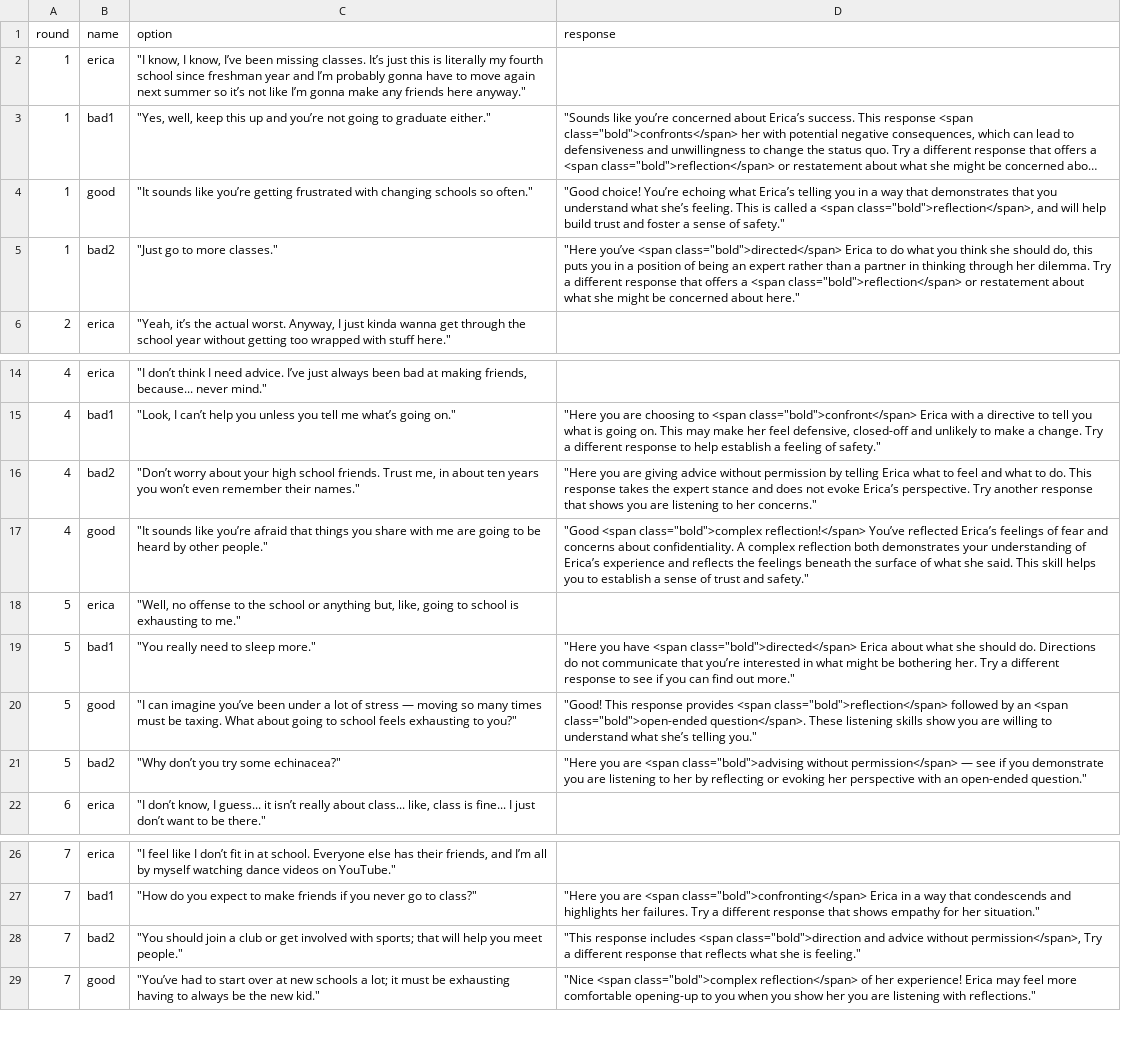
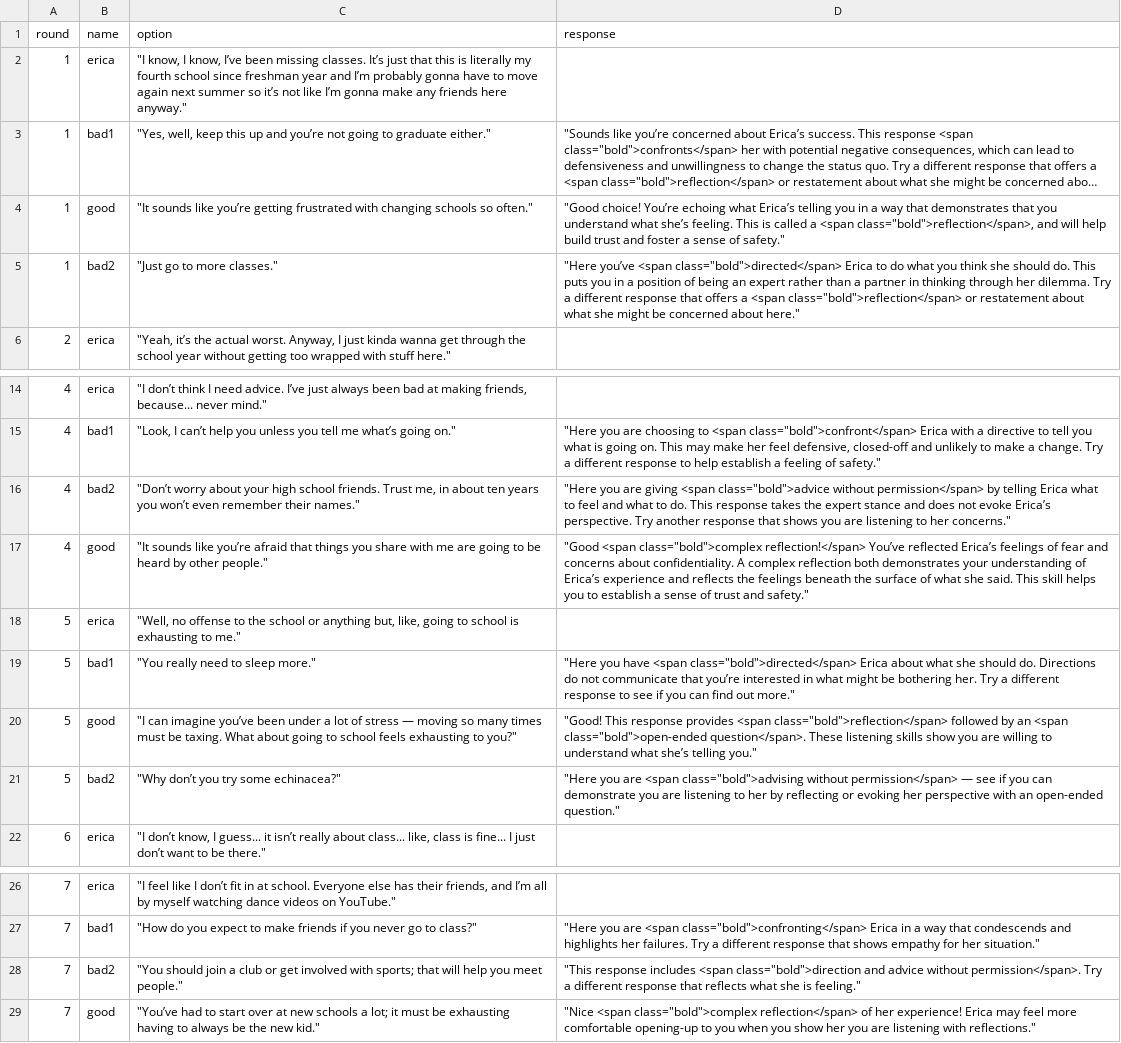
Before and after one commit to sarahsoup/chatbot, a CSV file: assets/script.csv, drawn as a sheet; only a part is shown, gaps mark what is left out; long unchanged cells end in …; the diff names each change by its address in the sheet, - before the commit and + after, or states it on an @@ line.

Commit message:
script change

```diff
--- a/assets/script.csv
+++ b/assets/script.csv
-C2 (option): …It’s just this is…
+C2 (option): …It’s just that this is…
-D5 (response): …she should do, this puts you…
+D5 (response): …she should do. This puts you…
-D16 (response): …are giving advice without permission by telling…
+D16 (response): …are giving <span class="bold">advice without permission</span> by telling…
-D21 (response): …if you demonstrate you…
+D21 (response): …if you can demonstrate you…
-D28 (response): …advice without permission</span>, Try a…
+D28 (response): …advice without permission</span>. Try a…
```
